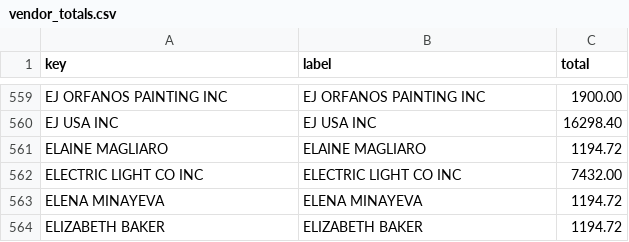
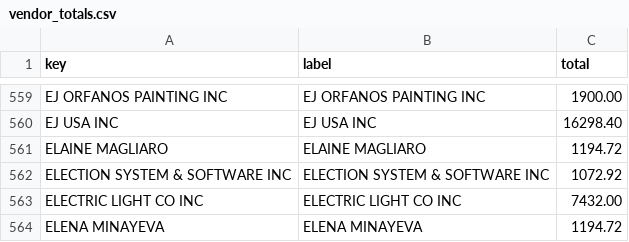
Before and after one commit to agbaber/marblehead, a CSV file: data/town_spending/vendor_totals.csv, drawn as a sheet; only a part is shown, gaps mark what is left out; the shorter side is filled out with more unchanged rows; the diff names each change by its address in the sheet, - before the commit and + after, or states it on an @@ line.

Commit message:
Refresh Town spending snapshot (2026-06-23)

```diff
--- a/data/town_spending/vendor_totals.csv
+++ b/data/town_spending/vendor_totals.csv
+row 562: ELECTION SYSTEM & SOFTWARE INC | ELECTION SYSTEM & SOFTWARE INC | 1072.92
```
Also changed, not shown: data/town_spending/department_totals.csv, 1 other file.
